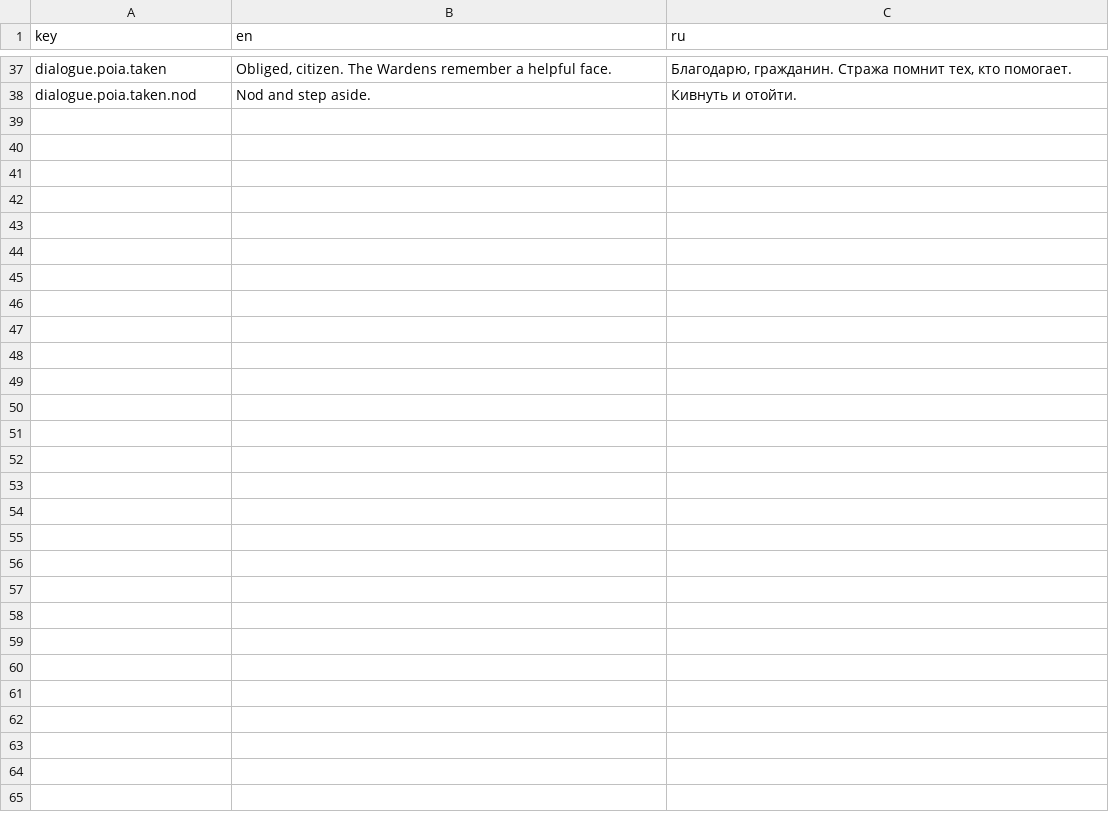
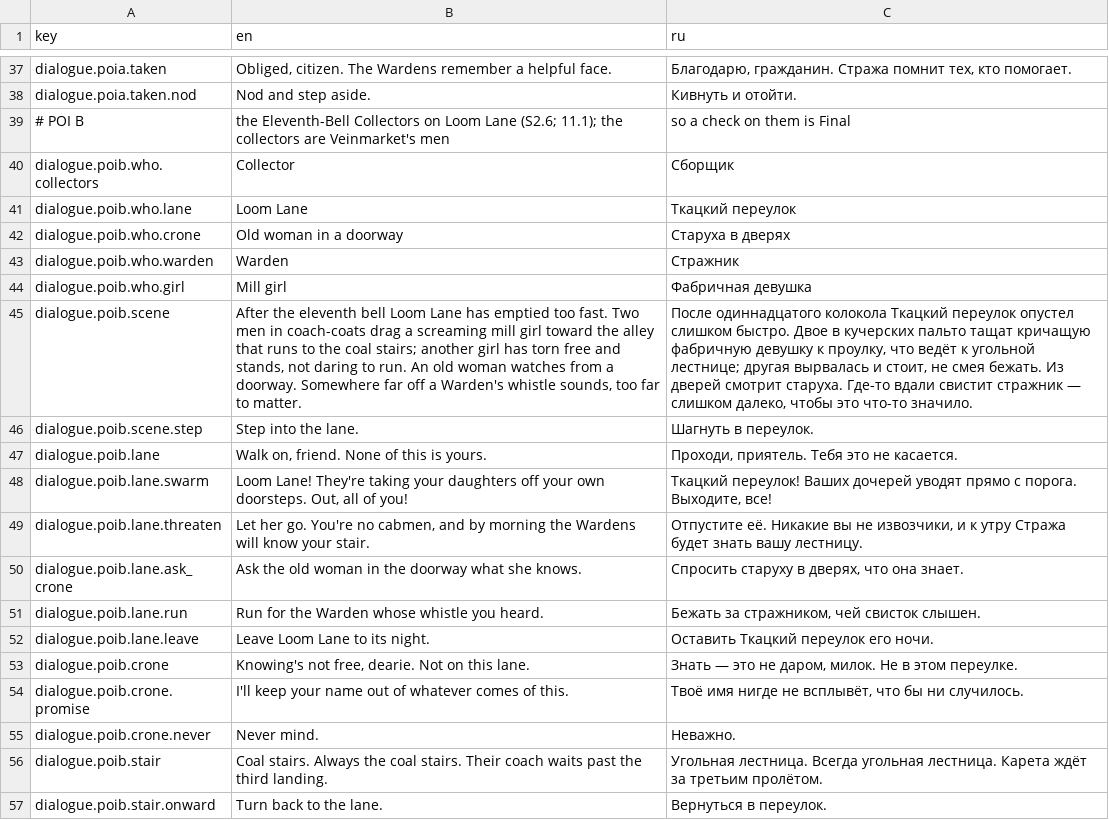
Before and after one commit to fargust16/game-dev, a CSV file: unity/Assets/Resources/Localization/dialogue.csv, drawn as a sheet; only a part is shown, gaps mark what is left out; the diff covers the shown part only; the diff names each change by its address in the sheet, - before the commit and + after, or states it on an @@ line.

```diff
--- a/unity/Assets/Resources/Localization/dialogue.csv
+++ b/unity/Assets/Resources/Localization/dialogue.csv
+row 39: # POI B | the Eleventh-Bell Collectors on Loom Lane (S2.6; 11.1); the collectors are Veinmarket's men | so a check on them is Final
+row 40: dialogue.poib.who.collectors | Collector | Сборщик
+row 41: dialogue.poib.who.lane | Loom Lane | Ткацкий переулок
+row 42: dialogue.poib.who.crone | Old woman in a doorway | Старуха в дверях
+row 43: dialogue.poib.who.warden | Warden | Стражник
+row 44: dialogue.poib.who.girl | Mill girl | Фабричная девушка
+row 45: dialogue.poib.scene | After the eleventh bell Loom Lane has emptied too fast. Two men in coach-coats drag a screaming mill girl toward the alley that runs to the coal stairs; another girl has torn free and stands, not daring to run. An old woman watches from a doorway. Somewhere far off a Warden's whistle sounds, too far to matter. | После одиннадцатого колокола Ткацкий переулок опустел слишком быстро. Двое в кучерских пальто тащат кричащую фабричную девушку к проулку, что ведёт к угольной лестнице; другая вырвалась и стоит, не смея бежать. Из дверей смотрит старуха. Где-то вдали свистит стражник — слишком далеко, чтобы это что-то значило.
+row 46: dialogue.poib.scene.step | Step into the lane. | Шагнуть в переулок.
+row 47: dialogue.poib.lane | Walk on, friend. None of this is yours. | Проходи, приятель. Тебя это не касается.
+row 48: dialogue.poib.lane.swarm | Loom Lane! They're taking your daughters off your own doorsteps. Out, all of you! | Ткацкий переулок! Ваших дочерей уводят прямо с порога. Выходите, все!
+row 49: dialogue.poib.lane.threaten | Let her go. You're no cabmen, and by morning the Wardens will know your stair. | Отпустите её. Никакие вы не извозчики, и к утру Стража будет знать вашу лестницу.
+row 50: dialogue.poib.lane.ask_crone | Ask the old woman in the doorway what she knows. | Спросить старуху в дверях, что она знает.
+row 51: dialogue.poib.lane.run | Run for the Warden whose whistle you heard. | Бежать за стражником, чей свисток слышен.
+row 52: dialogue.poib.lane.leave | Leave Loom Lane to its night. | Оставить Ткацкий переулок его ночи.
+row 53: dialogue.poib.crone | Knowing's not free, dearie. Not on this lane. | Знать — это не даром, милок. Не в этом переулке.
+row 54: dialogue.poib.crone.promise | I'll keep your name out of whatever comes of this. | Твоё имя нигде не всплывёт, что бы ни случилось.
+row 55: dialogue.poib.crone.never | Never mind. | Неважно.
+row 56: dialogue.poib.stair | Coal stairs. Always the coal stairs. Their coach waits past the third landing. | Угольная лестница. Всегда угольная лестница. Карета ждёт за третьим пролётом.
+row 57: dialogue.poib.stair.onward | Turn back to the lane. | Вернуться в переулок.
```
Also changed, not shown: 12 added rows elsewhere in this file, 14 other files.
